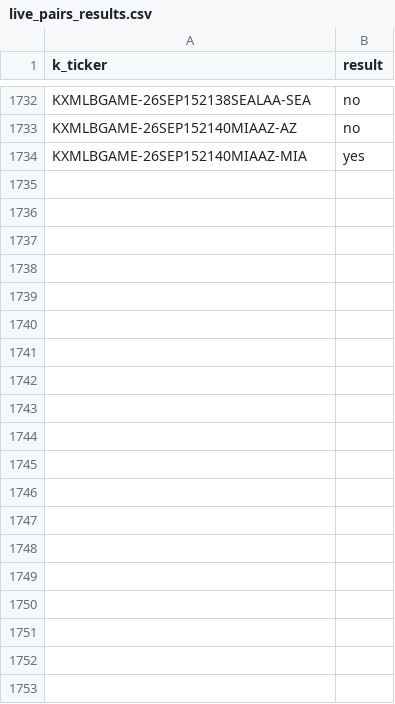
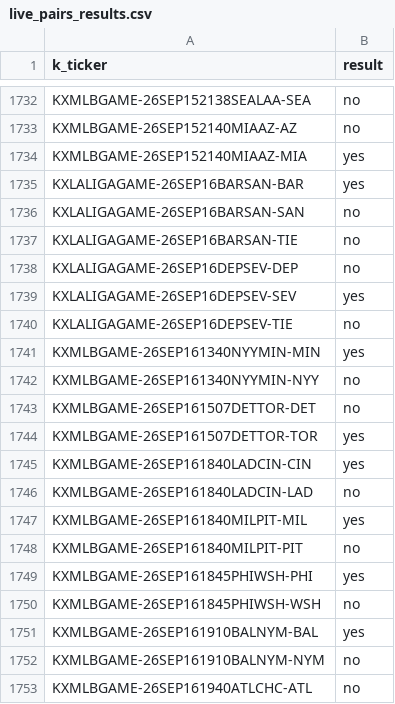
Before and after one commit to gopalaakkrishna/sports-model, a CSV file: data/live_pairs_results.csv, drawn as a sheet; only a part is shown, gaps mark what is left out; the diff covers the shown part only; the diff names each change by its address in the sheet, - before the commit and + after, or states it on an @@ line.

```diff
--- a/data/live_pairs_results.csv
+++ b/data/live_pairs_results.csv
+row 1735: KXLALIGAGAME-26SEP16BARSAN-BAR | yes
+row 1736: KXLALIGAGAME-26SEP16BARSAN-SAN | no
+row 1737: KXLALIGAGAME-26SEP16BARSAN-TIE | no
+row 1738: KXLALIGAGAME-26SEP16DEPSEV-DEP | no
+row 1739: KXLALIGAGAME-26SEP16DEPSEV-SEV | yes
+row 1740: KXLALIGAGAME-26SEP16DEPSEV-TIE | no
+row 1741: KXMLBGAME-26SEP161340NYYMIN-MIN | yes
+row 1742: KXMLBGAME-26SEP161340NYYMIN-NYY | no
+row 1743: KXMLBGAME-26SEP161507DETTOR-DET | no
+row 1744: KXMLBGAME-26SEP161507DETTOR-TOR | yes
+row 1745: KXMLBGAME-26SEP161840LADCIN-CIN | yes
+row 1746: KXMLBGAME-26SEP161840LADCIN-LAD | no
+row 1747: KXMLBGAME-26SEP161840MILPIT-MIL | yes
+row 1748: KXMLBGAME-26SEP161840MILPIT-PIT | no
+row 1749: KXMLBGAME-26SEP161845PHIWSH-PHI | yes
+row 1750: KXMLBGAME-26SEP161845PHIWSH-WSH | no
+row 1751: KXMLBGAME-26SEP161910BALNYM-BAL | yes
+row 1752: KXMLBGAME-26SEP161910BALNYM-NYM | no
+row 1753: KXMLBGAME-26SEP161940ATLCHC-ATL | no
```
Also changed, not shown: 11 added rows elsewhere in this file, data/processed/season_wins_log.csv, 3 other files.
